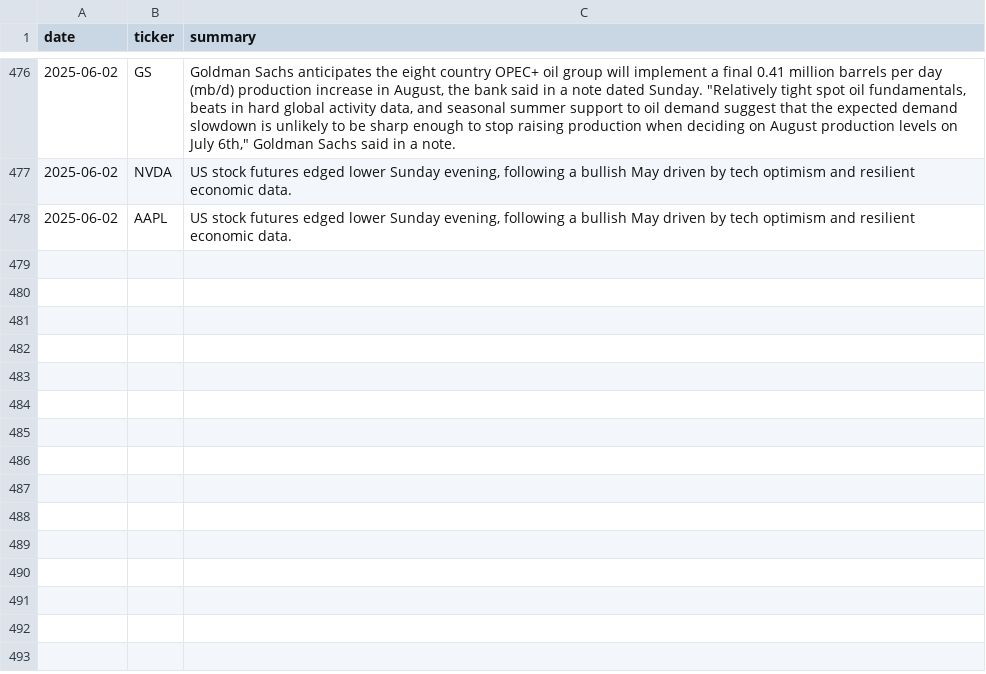
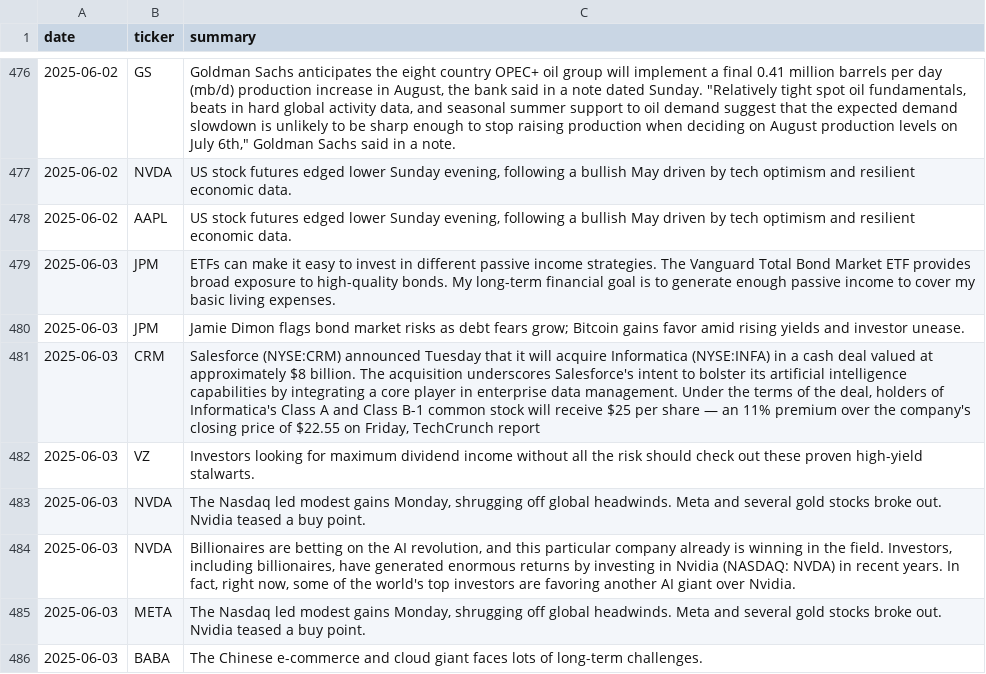
Before and after one commit to EmanFatima-ef/News_Sentiment_Analysis, a CSV file: daily_news_data.csv, drawn as a sheet; only a part is shown, gaps mark what is left out; the diff names each change by its address in the sheet, - before the commit and + after, or states it on an @@ line.

```diff
--- a/daily_news_data.csv
+++ b/daily_news_data.csv
+row 479: 2025-06-03 | JPM | ETFs can make it easy to invest in different passive income strategies. The Vanguard Total Bond Market ETF provides broad exposure to high-quality bonds. My long-term financial goal is to generate enough passive income to cover my basic living expenses.
+row 480: 2025-06-03 | JPM | Jamie Dimon flags bond market risks as debt fears grow; Bitcoin gains favor amid rising yields and investor unease.
+row 481: 2025-06-03 | CRM | Salesforce (NYSE:CRM) announced Tuesday that it will acquire Informatica (NYSE:INFA) in a cash deal valued at approximately $8 billion. The acquisition underscores Salesforce's intent to bolster its artificial intelligence capabilities by integrating a core player in enterprise data management. Under the terms of the deal, holders of Informatica's Class A and Class B-1 common stock will receive $25 per share — an 11% premium over the company's closing price of $22.55 on Friday, TechCrunch report
+row 482: 2025-06-03 | VZ | Investors looking for maximum dividend income without all the risk should check out these proven high-yield stalwarts.
+row 483: 2025-06-03 | NVDA | The Nasdaq led modest gains Monday, shrugging off global headwinds. Meta and several gold stocks broke out. Nvidia teased a buy point.
+row 484: 2025-06-03 | NVDA | Billionaires are betting on the AI revolution, and this particular company already is winning in the field. Investors, including billionaires, have generated enormous returns by investing in Nvidia (NASDAQ: NVDA) in recent years. In fact, right now, some of the world's top investors are favoring another AI giant over Nvidia.
+row 485: 2025-06-03 | META | The Nasdaq led modest gains Monday, shrugging off global headwinds. Meta and several gold stocks broke out. Nvidia teased a buy point.
+row 486: 2025-06-03 | BABA | The Chinese e-commerce and cloud giant faces lots of long-term challenges.
```
Also changed, not shown: daily_sentiment_counts.csv.
